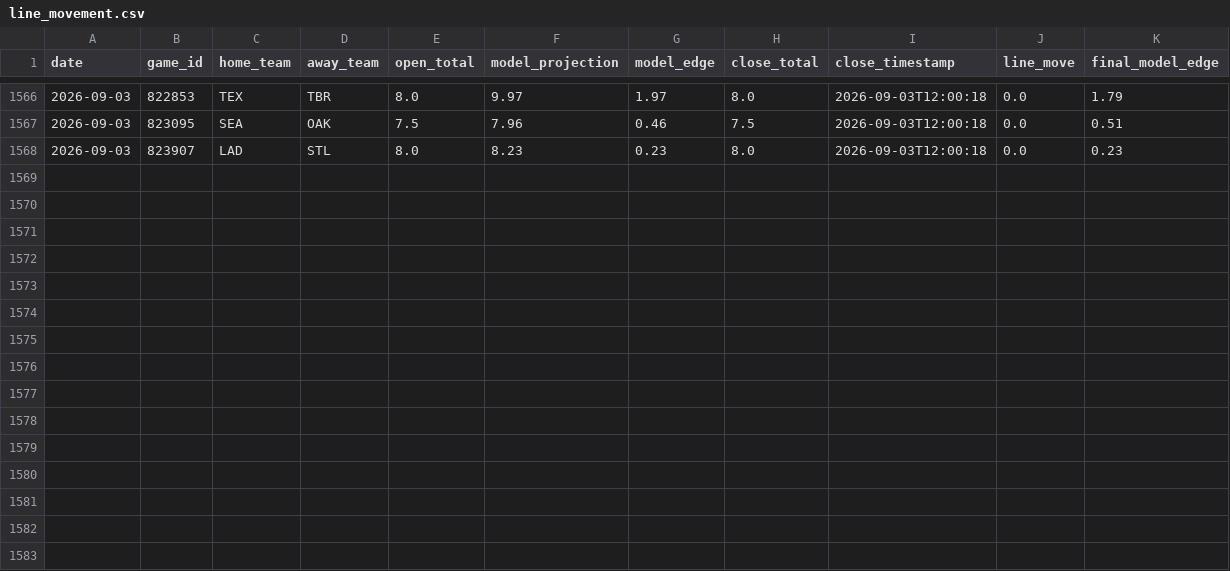
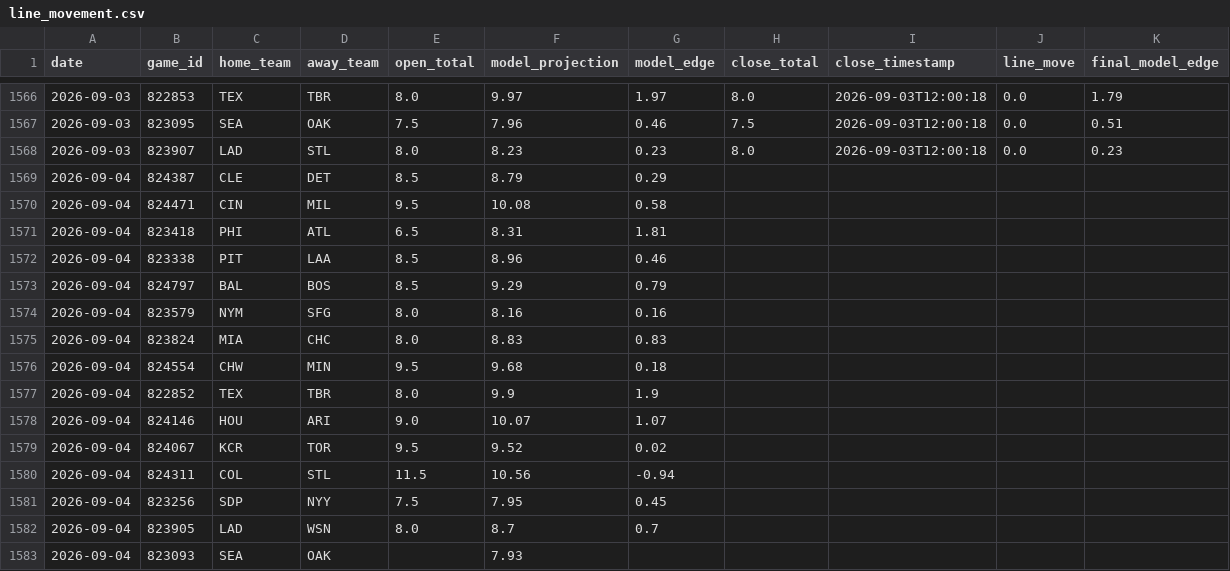
Before and after one commit to jwallace115/mlb-model, a CSV file: data/line_movement.csv, drawn as a sheet; only a part is shown, gaps mark what is left out.

```diff
--- a/data/line_movement.csv
+++ b/data/line_movement.csv
@@ -1568 +1568,16 @@ date,game_id,home_team,away_team,open_total,model_projection,model_edge,close_to
 2026-09-03,823907,LAD,STL,8.0,8.23,0.23,8.0,2026-09-03T12:00:18,0.0,0.23
+2026-09-04,824387,CLE,DET,8.5,8.79,0.29,,,,
+2026-09-04,824471,CIN,MIL,9.5,10.08,0.58,,,,
+2026-09-04,823418,PHI,ATL,6.5,8.31,1.81,,,,
+2026-09-04,823338,PIT,LAA,8.5,8.96,0.46,,,,
+2026-09-04,824797,BAL,BOS,8.5,9.29,0.79,,,,
+2026-09-04,823579,NYM,SFG,8.0,8.16,0.16,,,,
+2026-09-04,823824,MIA,CHC,8.0,8.83,0.83,,,,
+2026-09-04,824554,CHW,MIN,9.5,9.68,0.18,,,,
+2026-09-04,822852,TEX,TBR,8.0,9.9,1.9,,,,
+2026-09-04,824146,HOU,ARI,9.0,10.07,1.07,,,,
+2026-09-04,824067,KCR,TOR,9.5,9.52,0.02,,,,
+2026-09-04,824311,COL,STL,11.5,10.56,-0.94,,,,
+2026-09-04,823256,SDP,NYY,7.5,7.95,0.45,,,,
+2026-09-04,823905,LAD,WSN,8.0,8.7,0.7,,,,
+2026-09-04,823093,SEA,OAK,,7.93,,,,,
```
Also changed, not shown: 19 other files.
